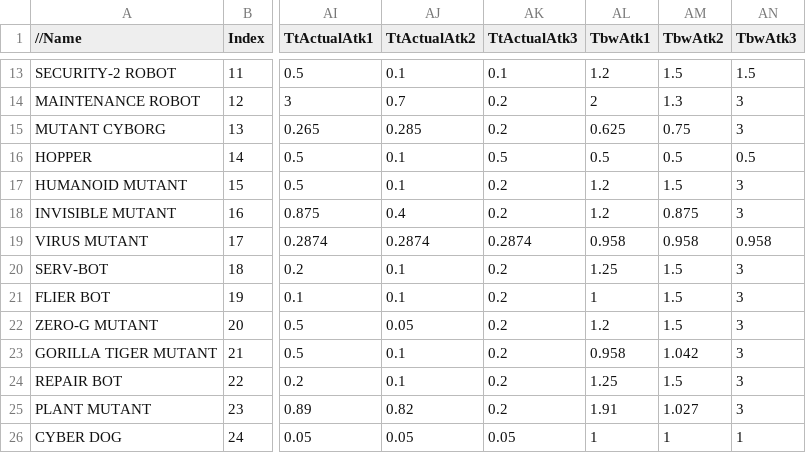
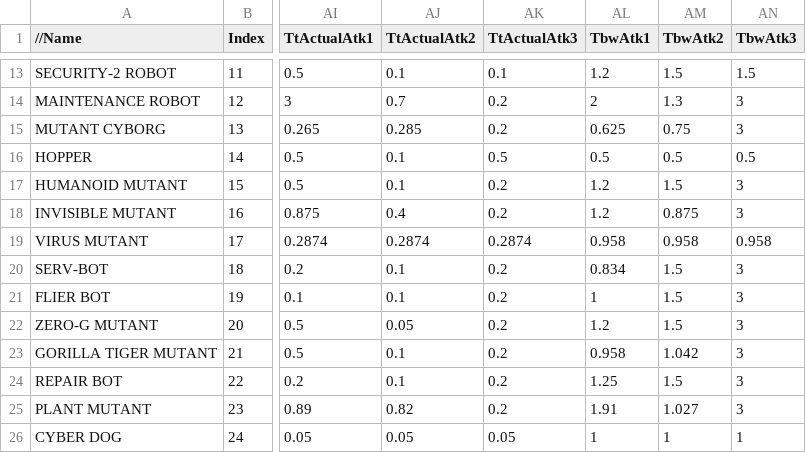
Before and after one commit to sandstranger/Citadel, a CSV file: Assets/StreamingAssets/enemy_tables.csv, drawn as a sheet; only a part is shown, gaps mark what is left out; the diff names each change by its address in the sheet, - before the commit and + after, or states it on an @@ line.

```diff
--- a/Assets/StreamingAssets/enemy_tables.csv
+++ b/Assets/StreamingAssets/enemy_tables.csv
-AL20 (TbwAtk1): 1.25
+AL20 (TbwAtk1): 0.834
```
Also changed, not shown: 1 other file.
